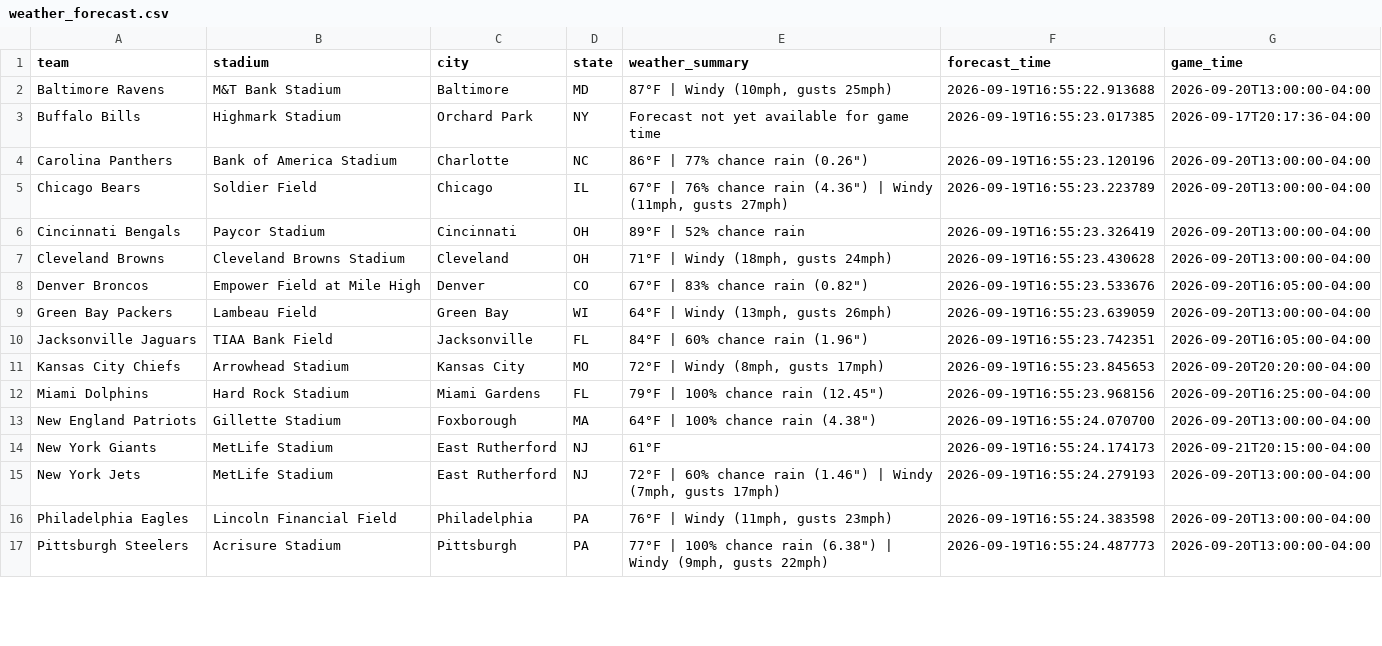
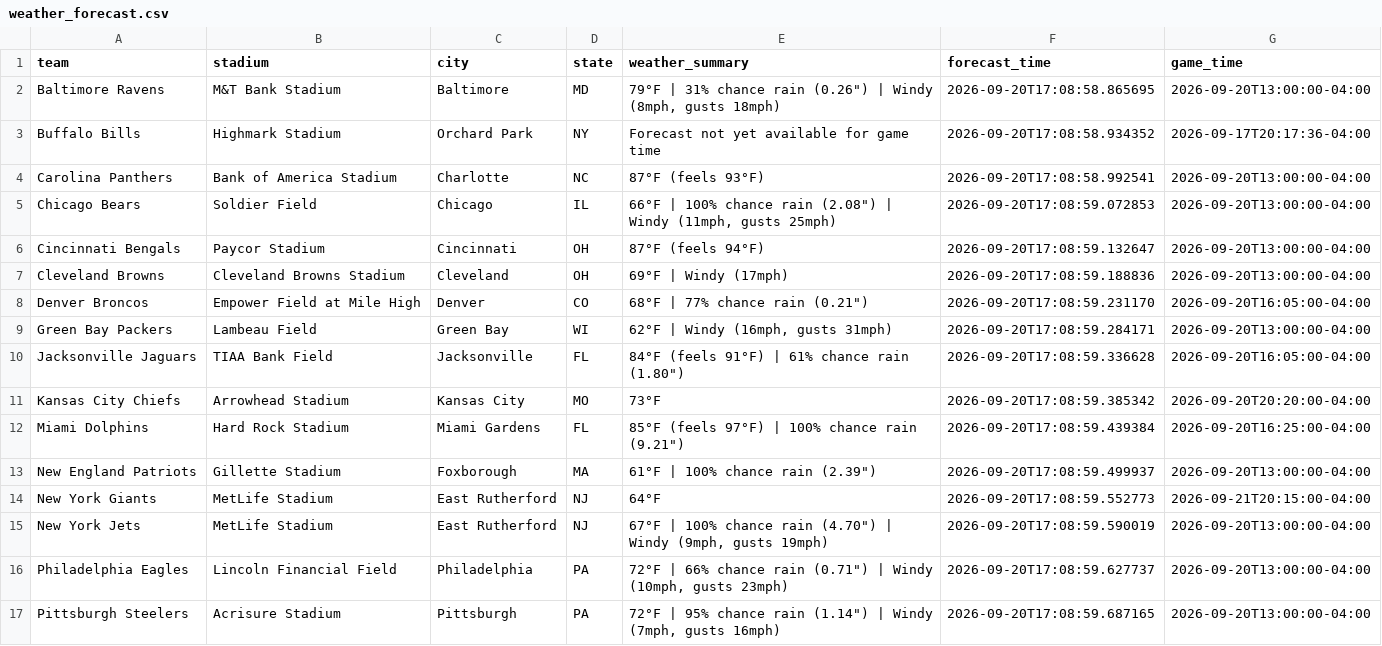
Before and after one commit to jolsufka/nfl_spread_league, a CSV file: weather_forecast.csv, drawn as a sheet; only a part is shown; the diff covers the shown part only.

```diff
--- a/weather_forecast.csv
+++ b/weather_forecast.csv
@@ -1,17 +1,17 @@
 team,stadium,city,state,weather_summary,forecast_time,game_time
-Baltimore Ravens,M&T Bank Stadium,Baltimore,MD,"87°F | Windy (10mph, gusts 25mph)",2026-09-19T16:55:22.913688,2026-09-20T13:00:00-04:00
-Buffalo Bills,Highmark Stadium,Orchard Park,NY,Forecast not yet available for game time,2026-09-19T16:55:23.017385,2026-09-17T20:17:36-04:00
-Carolina Panthers,Bank of America Stadium,Charlotte,NC,"86°F | 77% chance rain (0.26"")",2026-09-19T16:55:23.120196,2026-09-20T13:00:00-04:00
-Chicago Bears,Soldier Field,Chicago,IL,"67°F | 76% chance rain (4.36"") | Windy (11mph, gusts 27mph)",2026-09-19T16:55:23.223789,2026-09-20T13:00:00-04:00
-Cincinnati Bengals,Paycor Stadium,Cincinnati,OH,89°F | 52% chance rain,2026-09-19T16:55:23.326419,2026-09-20T13:00:00-04:00
-Cleveland Browns,Cleveland Browns Stadium,Cleveland,OH,"71°F | Windy (18mph, gusts 24mph)",2026-09-19T16:55:23.430628,2026-09-20T13:00:00-04:00
-Denver Broncos,Empower Field at Mile High,Denver,CO,"67°F | 83% chance rain (0.82"")",2026-09-19T16:55:23.533676,2026-09-20T16:05:00-04:00
-Green Bay Packers,Lambeau Field,Green Bay,WI,"64°F | Windy (13mph, gusts 26mph)",2026-09-19T16:55:23.639059,2026-09-20T13:00:00-04:00
-Jacksonville Jaguars,TIAA Bank Field,Jacksonville,FL,"84°F | 60% chance rain (1.96"")",2026-09-19T16:55:23.742351,2026-09-20T16:05:00-04:00
-Kansas City Chiefs,Arrowhead Stadium,Kansas City,MO,"72°F | Windy (8mph, gusts 17mph)",2026-09-19T16:55:23.845653,2026-09-20T20:20:00-04:00
-Miami Dolphins,Hard Rock Stadium,Miami Gardens,FL,"79°F | 100% chance rain (12.45"")",2026-09-19T16:55:23.968156,2026-09-20T16:25:00-04:00
-New England Patriots,Gillette Stadium,Foxborough,MA,"64°F | 100% chance rain (4.38"")",2026-09-19T16:55:24.070700,2026-09-20T13:00:00-04:00
-New York Giants,MetLife Stadium,East Rutherford,NJ,61°F,2026-09-19T16:55:24.174173,2026-09-21T20:15:00-04:00
-New York Jets,MetLife Stadium,East Rutherford,NJ,"72°F | 60% chance rain (1.46"") | Windy (7mph, gusts 17mph)",2026-09-19T16:55:24.279193,2026-09-20T13:00:00-04:00
-Philadelphia Eagles,Lincoln Financial Field,Philadelphia,PA,"76°F | Windy (11mph, gusts 23mph)",2026-09-19T16:55:24.383598,2026-09-20T13:00:00-04:00
-Pittsburgh Steelers,Acrisure Stadium,Pittsburgh,PA,"77°F | 100% chance rain (6.38"") | Windy (9mph, gusts 22mph)",2026-09-19T16:55:24.487773,2026-09-20T13:00:00-04:00
+Baltimore Ravens,M&T Bank Stadium,Baltimore,MD,"79°F | 31% chance rain (0.26"") | Windy (8mph, gusts 18mph)",2026-09-20T17:08:58.865695,2026-09-20T13:00:00-04:00
+Buffalo Bills,Highmark Stadium,Orchard Park,NY,Forecast not yet available for game time,2026-09-20T17:08:58.934352,2026-09-17T20:17:36-04:00
+Carolina Panthers,Bank of America Stadium,Charlotte,NC,87°F (feels 93°F),2026-09-20T17:08:58.992541,2026-09-20T13:00:00-04:00
+Chicago Bears,Soldier Field,Chicago,IL,"66°F | 100% chance rain (2.08"") | Windy (11mph, gusts 25mph)",2026-09-20T17:08:59.072853,2026-09-20T13:00:00-04:00
+Cincinnati Bengals,Paycor Stadium,Cincinnati,OH,87°F (feels 94°F),2026-09-20T17:08:59.132647,2026-09-20T13:00:00-04:00
+Cleveland Browns,Cleveland Browns Stadium,Cleveland,OH,69°F | Windy (17mph),2026-09-20T17:08:59.188836,2026-09-20T13:00:00-04:00
+Denver Broncos,Empower Field at Mile High,Denver,CO,"68°F | 77% chance rain (0.21"")",2026-09-20T17:08:59.231170,2026-09-20T16:05:00-04:00
+Green Bay Packers,Lambeau Field,Green Bay,WI,"62°F | Windy (16mph, gusts 31mph)",2026-09-20T17:08:59.284171,2026-09-20T13:00:00-04:00
+Jacksonville Jaguars,TIAA Bank Field,Jacksonville,FL,"84°F (feels 91°F) | 61% chance rain (1.80"")",2026-09-20T17:08:59.336628,2026-09-20T16:05:00-04:00
+Kansas City Chiefs,Arrowhead Stadium,Kansas City,MO,73°F,2026-09-20T17:08:59.385342,2026-09-20T20:20:00-04:00
+Miami Dolphins,Hard Rock Stadium,Miami Gardens,FL,"85°F (feels 97°F) | 100% chance rain (9.21"")",2026-09-20T17:08:59.439384,2026-09-20T16:25:00-04:00
+New England Patriots,Gillette Stadium,Foxborough,MA,"61°F | 100% chance rain (2.39"")",2026-09-20T17:08:59.499937,2026-09-20T13:00:00-04:00
+New York Giants,MetLife Stadium,East Rutherford,NJ,64°F,2026-09-20T17:08:59.552773,2026-09-21T20:15:00-04:00
+New York Jets,MetLife Stadium,East Rutherford,NJ,"67°F | 100% chance rain (4.70"") | Windy (9mph, gusts 19mph)",2026-09-20T17:08:59.590019,2026-09-20T13:00:00-04:00
+Philadelphia Eagles,Lincoln Financial Field,Philadelphia,PA,"72°F | 66% chance rain (0.71"") | Windy (10mph, gusts 23mph)",2026-09-20T17:08:59.627737,2026-09-20T13:00:00-04:00
+Pittsburgh Steelers,Acrisure Stadium,Pittsburgh,PA,"72°F | 95% chance rain (1.14"") | Windy (7mph, gusts 16mph)",2026-09-20T17:08:59.687165,2026-09-20T13:00:00-04:00
```
Also changed, not shown: 10 edited cells elsewhere in this file.
